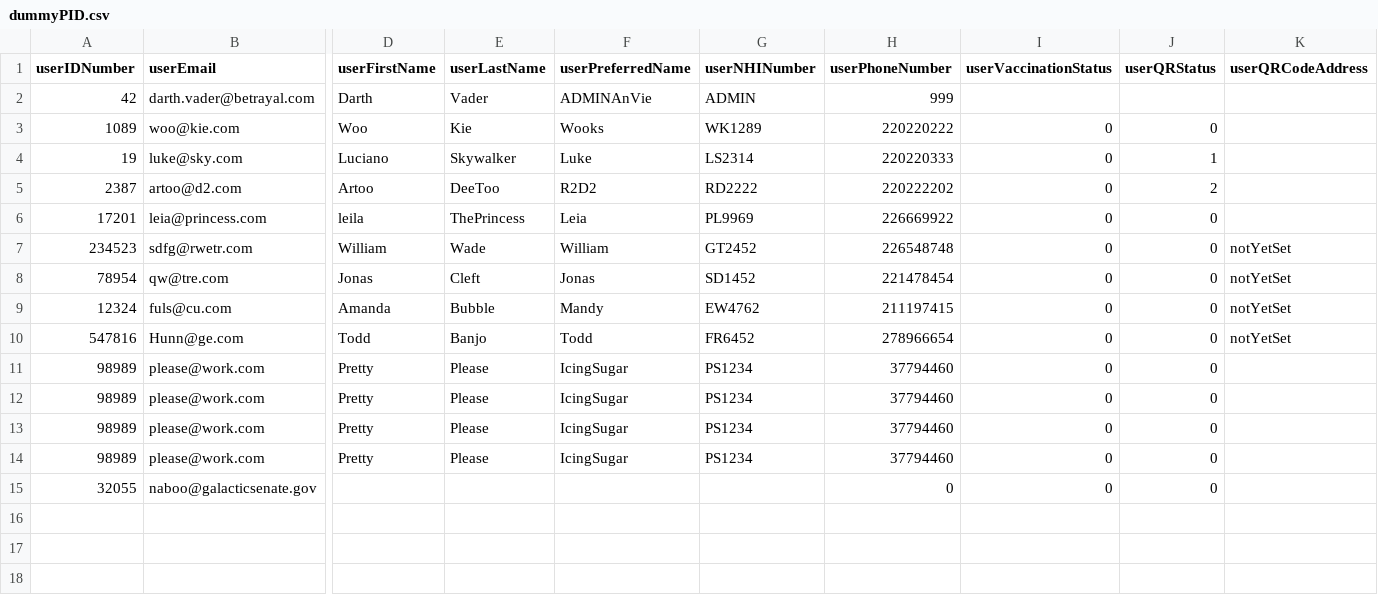
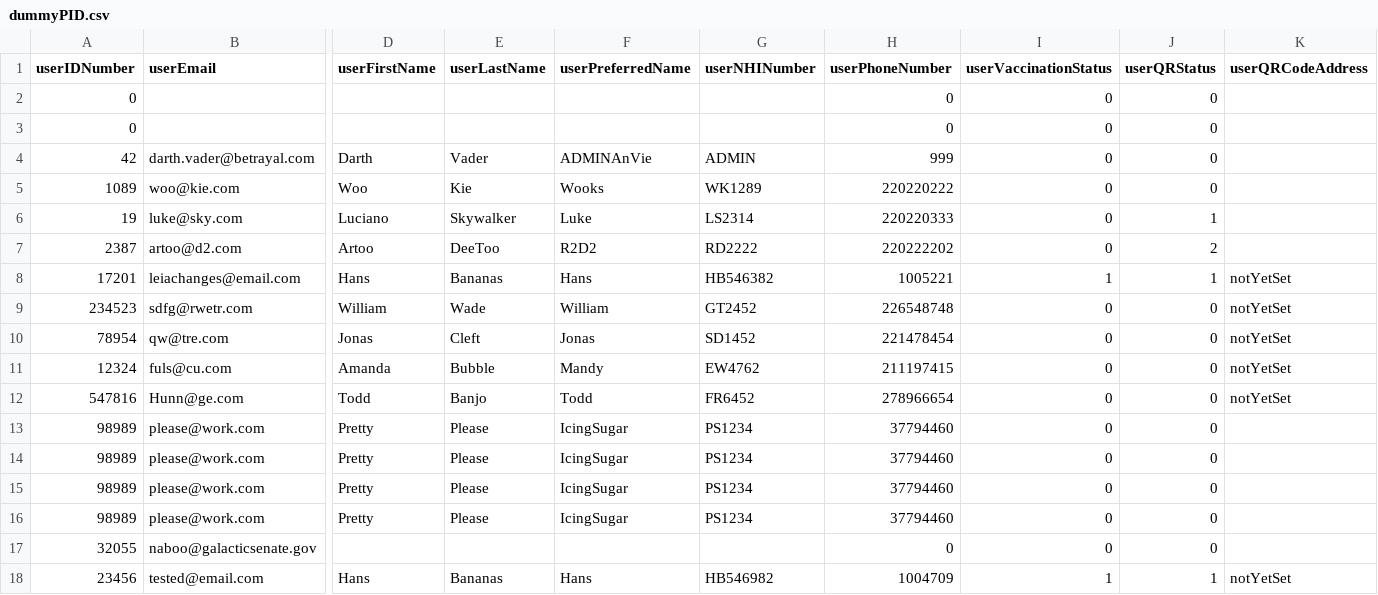
Before and after one commit to csidon/MyCovidApp, a CSV file: database/dummyPID.csv, drawn as a sheet; only a part is shown, gaps mark what is left out; removed rows and columns are numbered as before the commit, all else as after; rows hold the shown columns only; the diff names each change by its address in the sheet, - before the commit and + after, or states it on an @@ line.

Commit message:
fixes for multiwindow, write user, function to update PID added

```diff
--- a/database/dummyPID.csv
+++ b/database/dummyPID.csv
+row 2: 0 |  |  |  |  |  | 0 | 0 | 0
+row 3: 0 |  |  |  |  |  | 0 | 0 | 0
-I4 (userVaccinationStatus): (empty)
+I4 (userVaccinationStatus): 0
-J4 (userQRStatus): (empty)
+J4 (userQRStatus): 0
-row 6: 17201 | leia@princess.com | leila | ThePrincess | Leia | PL9969 | 226669922 | 0 | 0
+row 8: 17201 | leiachanges@email.com | Hans | Bananas | Hans | HB546382 | 1005221 | 1 | 1 | notYetSet
+row 18: 23456 | tested@email.com | Hans | Bananas | Hans | HB546982 | 1004709 | 1 | 1 | notYetSet
```
Also changed, not shown: 27 other files.
